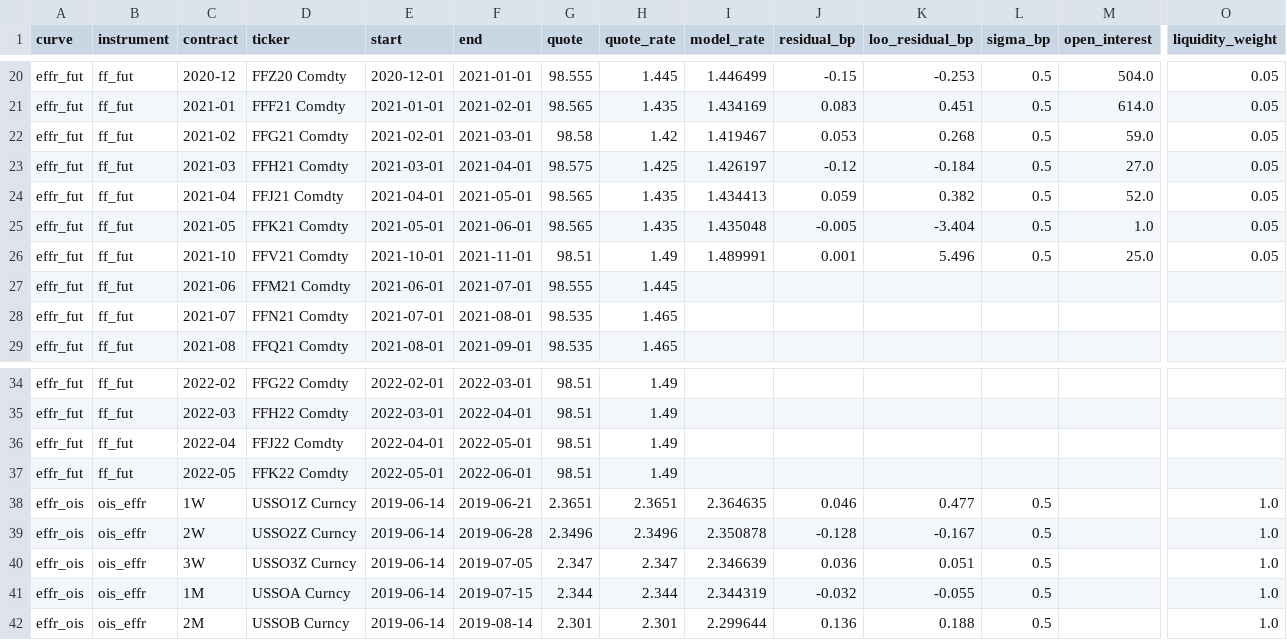
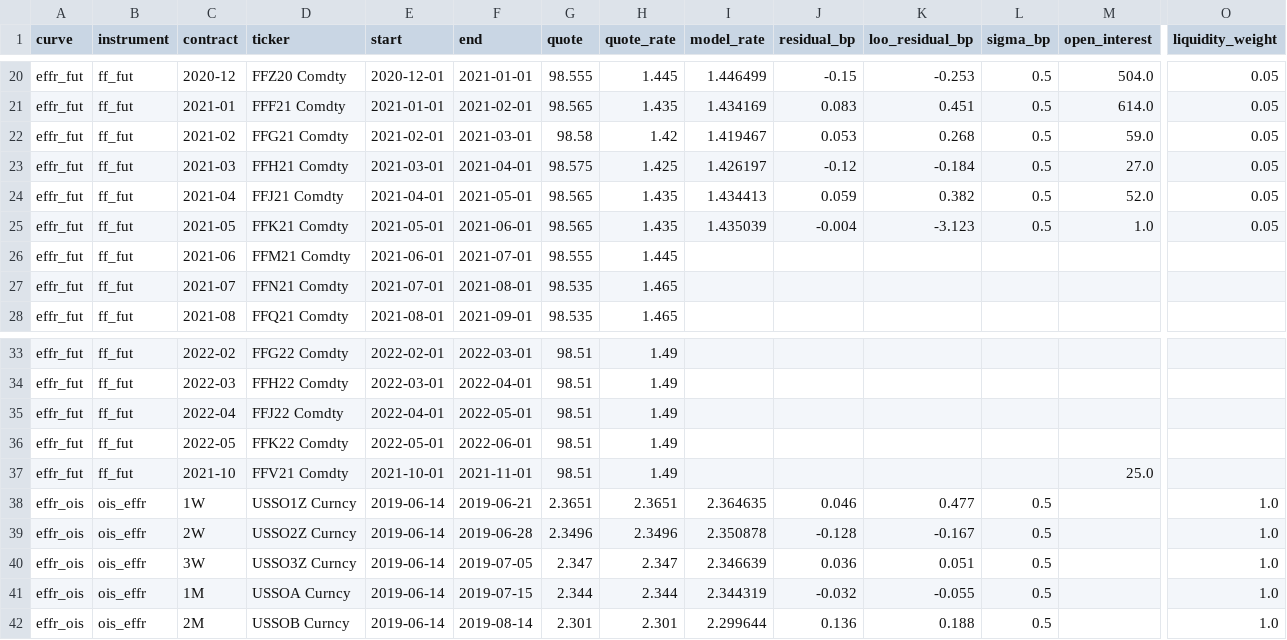
Before and after one commit to adrianchiu1/stir, a CSV file: exports/usd/effr/2019-06-12/instruments.csv, drawn as a sheet; only a part is shown, gaps mark what is left out; removed rows and columns are numbered as before the commit, all else as after; rows hold the shown columns only; the diff names each change by its address in the sheet, - before the commit and + after, or states it on an @@ line.

```diff
--- a/exports/usd/effr/2019-06-12/instruments.csv
+++ b/exports/usd/effr/2019-06-12/instruments.csv
-I25 (model_rate): 1.435048
+I25 (model_rate): 1.435039
-J25 (residual_bp): -0.005
+J25 (residual_bp): -0.004
-K25 (loo_residual_bp): -3.404
+K25 (loo_residual_bp): -3.123
-row 26: effr_fut | ff_fut | 2021-10 | FFV21 Comdty | 2021-10-01 | 2021-11-01 | 98.51 | 1.49 | 1.489991 | 0.001 | 5.496 | 0.5 | 25.0 | 0.05
+row 37: effr_fut | ff_fut | 2021-10 | FFV21 Comdty | 2021-10-01 | 2021-11-01 | 98.51 | 1.49 |  |  |  |  | 25.0
```
Also changed, not shown: exports/usd/effr/2019-06-12/meetings.csv, exports/usd/effr/2019-06-12/parcels.csv, 9 other files.
